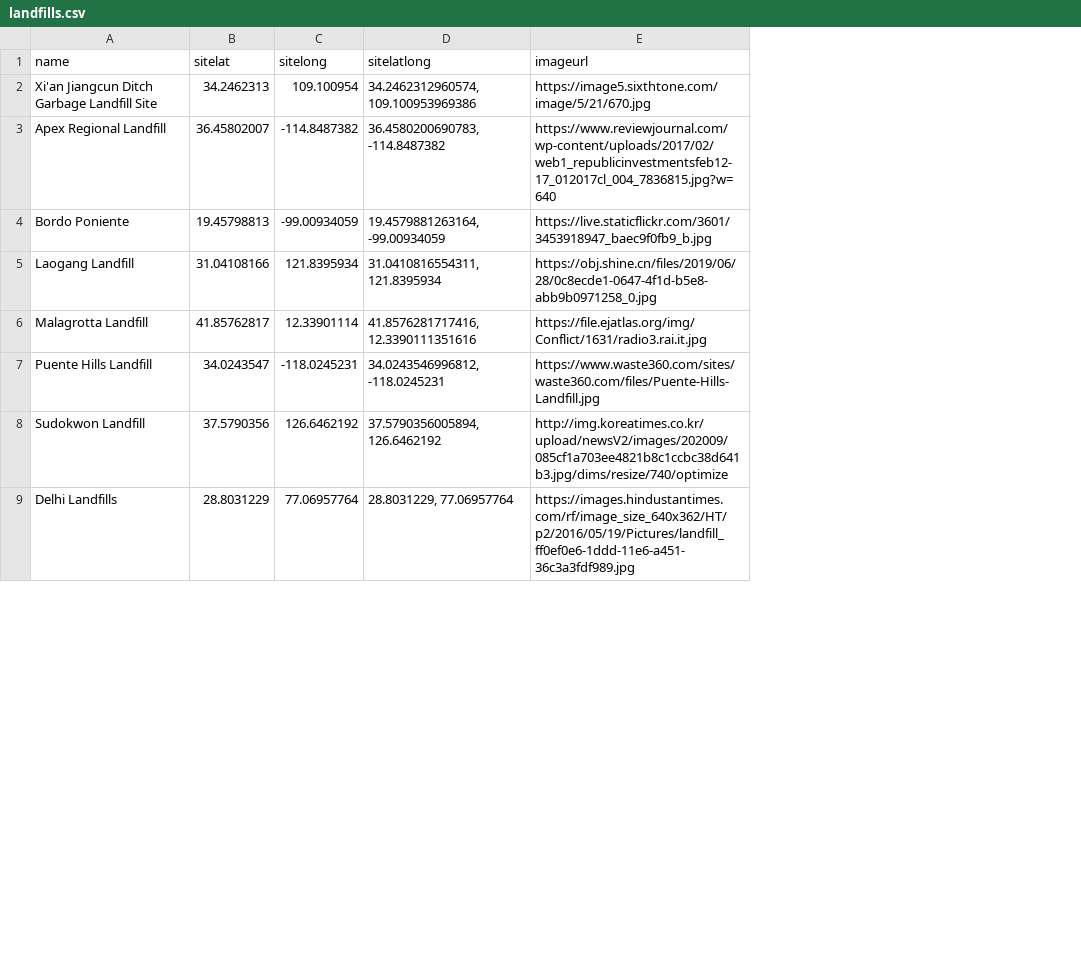
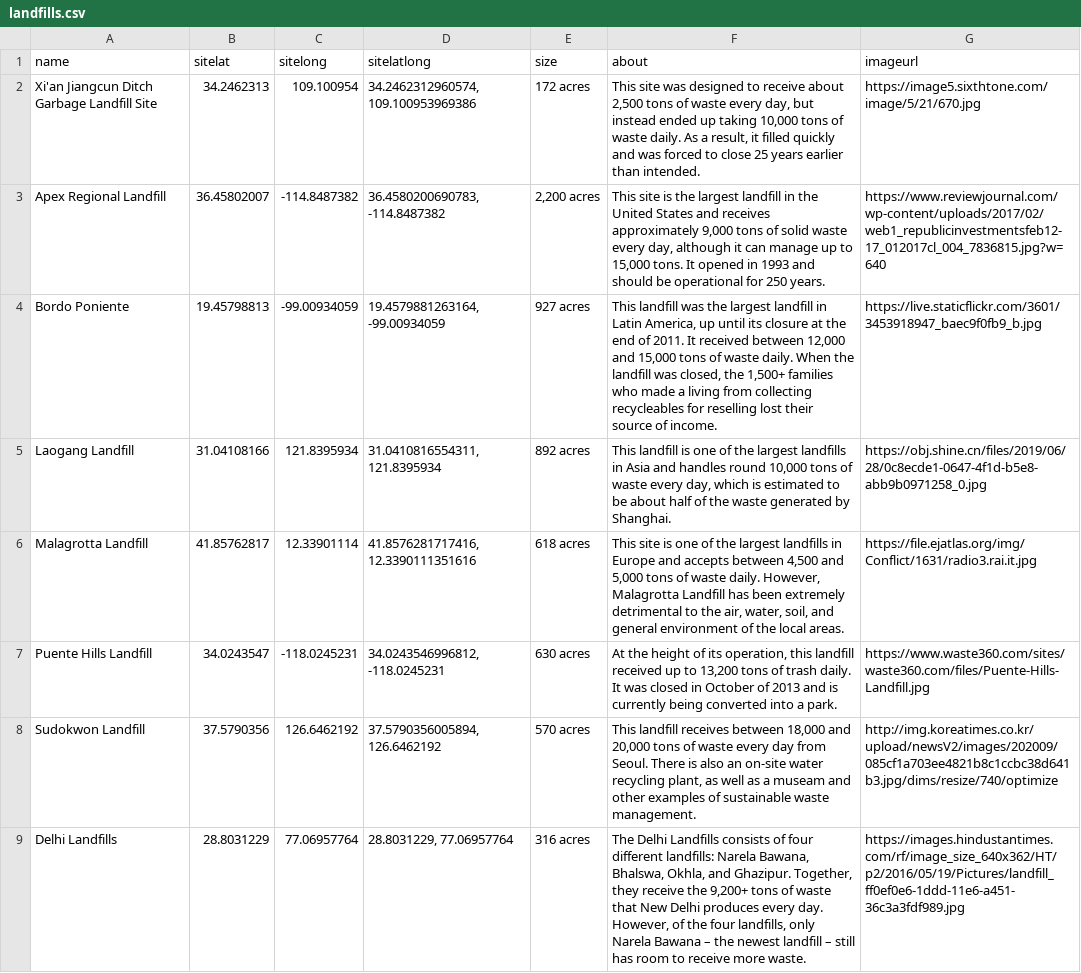
Before and after one commit to alicelu170/DH151, a CSV file: Week 9.project work/data/landfills.csv, drawn as a sheet; only a part is shown; the diff names each change by its address in the sheet, - before the commit and + after, or states it on an @@ line.

Commit message:
Finals Week Updates

```diff
--- a/Week 9.project work/data/landfills.csv
+++ b/Week 9.project work/data/landfills.csv
+column E (size), rows 2-9: 172 acres | 2,200 acres | 927 acres | 892 acres | 618 acres | 630 acres | 570 acres | 316 acres
+column F (about), rows 2-9: This site was designed to receive about 2,500 tons of waste every day, but instead ended up taking 10,000 tons of waste daily. As a result, it filled quickly and was forced to close 25 years earlier than intended. | This site is the largest landfill in the United States and receives approximately 9,000 tons of solid waste every day, although it can manage up to 15,000 tons. It opened in 1993 and should be operational for 250 years. | This landfill was the largest landfill in Latin America, up until its closure at the end of 2011. It received between 12,000 and 15,000 tons of waste daily. When the landfill was closed, the 1,500+ families who made a living from collecting recycleables for reselling lost their source of income. | This landfill is one of the largest landfills in Asia and handles round 10,000 tons of waste every day, which is estimated to be about half of the waste generated by Shanghai. | This site is one of the largest landfills in Europe and accepts between 4,500 and 5,000 tons of waste daily. However, Malagrotta Landfill has been extremely detrimental to the air, water, soil, and general environment of the local areas. | At the height of its operation, this landfill received up to 13,200 tons of trash daily. It was closed in October of 2013 and is currently being converted into a park. | This landfill receives between 18,000 and 20,000 tons of waste every day from Seoul. There is also an on-site water recycling plant, as well as a museam and other examples of sustainable waste management. | The Delhi Landfills consists of four different landfills: Narela Bawana, Bhalswa, Okhla, and Ghazipur. Together, they receive the 9,200+ tons of waste that New Delhi produces every day. However, of the four landfills, only Narela Bawana – the newest landfill – still has room to receive more waste.
```
Also changed, not shown: 3 other files.
